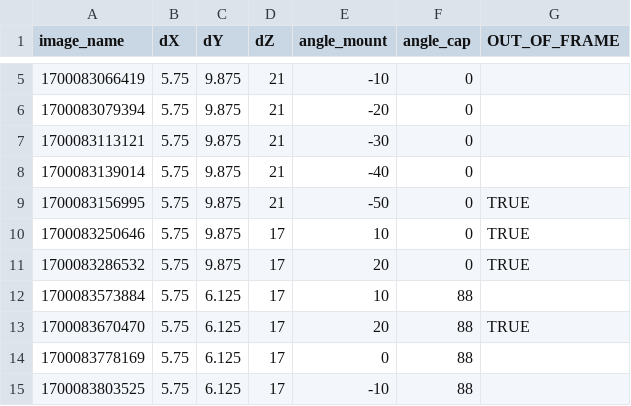
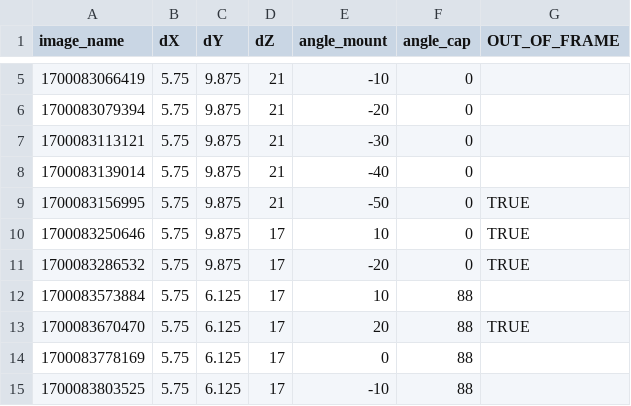
Before and after one commit to keenanbuckley/RealsenseFuelcap, a CSV file: data/GroundTruth/fuelcap_data.csv, drawn as a sheet; only a part is shown, gaps mark what is left out.

Commit message:
Fix sign error in fuelcap_data.csv

```diff
--- a/data/GroundTruth/fuelcap_data.csv
+++ b/data/GroundTruth/fuelcap_data.csv
@@ -10,3 +10,3 @@
 1700083250646,5.75,9.875,17,10,0,TRUE
-1700083286532,5.75,9.875,17,20,0,TRUE
+1700083286532,5.75,9.875,17,-20,0,TRUE
 1700083573884,5.75,6.125,17,10,88,
```
